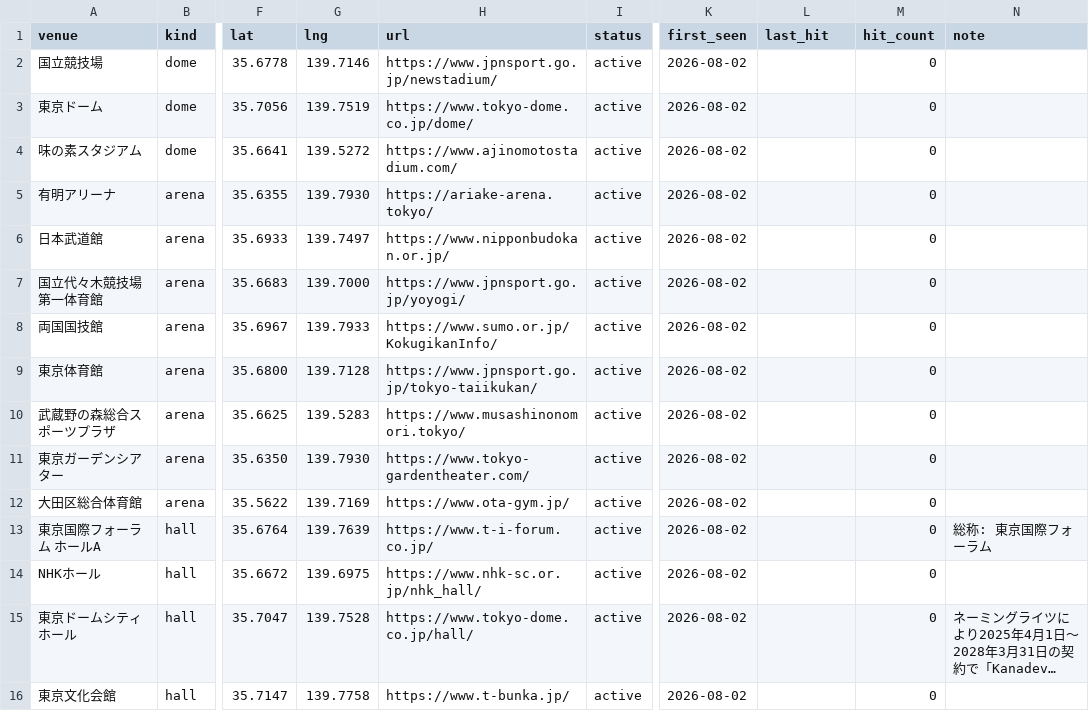
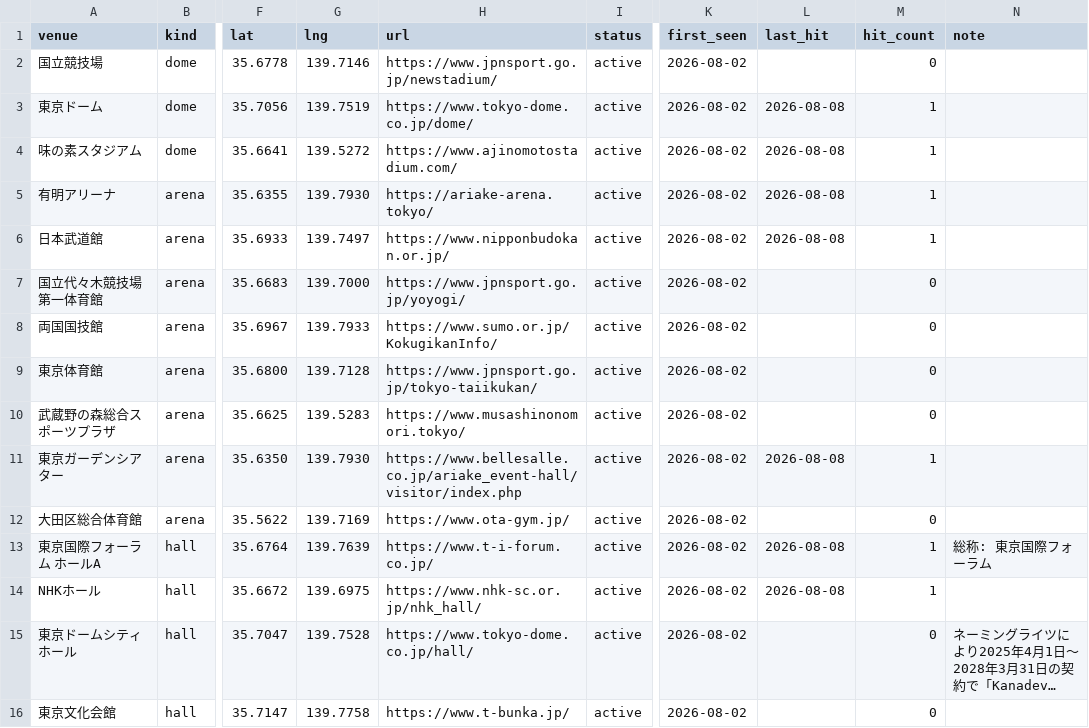
Before and after one commit to the-ready/player-one, a CSV file: data/venues.csv, drawn as a sheet; only a part is shown, gaps mark what is left out; long unchanged cells end in …; the diff covers the shown part only; the diff names each change by its address in the sheet, - before the commit and + after, or states it on an @@ line.

```diff
--- a/data/venues.csv
+++ b/data/venues.csv
-L3:L6 (last_hit): (empty)
+L3:L6 (last_hit): 2026-08-08
-M3:M6 (hit_count): 0
+M3:M6 (hit_count): 1
-H11 (url): https://www.tokyo-gardentheater.com/
+H11 (url): https://www.bellesalle.co.jp/ariake_event-hall/visitor/index.php
-L11 (last_hit): (empty)
+L11 (last_hit): 2026-08-08
-M11 (hit_count): 0
+M11 (hit_count): 1
-L13:L14 (last_hit): (empty)
+L13:L14 (last_hit): 2026-08-08
-M13:M14 (hit_count): 0
+M13:M14 (hit_count): 1
```
Also changed, not shown: 99 edited cells elsewhere in this file, data/festivals.csv, data/lives.csv, 2 other files.
